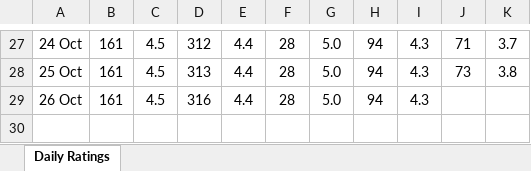
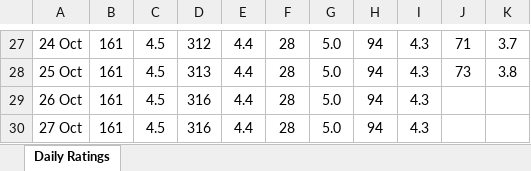
Before and after one commit to legion0069/restaurant-ratings-tracker, an Excel workbook: data/restaurant_ratings.xlsx, sheet Daily Ratings, drawn as a sheet; only a part is shown, gaps mark what is left out; values as stored, in another font and other column widths than the file's, no borders; the diff names each change by its address in the sheet, - before the commit and + after, or states it on an @@ line.

```diff
--- a/data/restaurant_ratings.xlsx (sheet Daily Ratings)
+++ b/data/restaurant_ratings.xlsx (sheet Daily Ratings)
+row 30: 27 Oct | 161 | 4.5 | 316 | 4.4 | 28 | 5.0 | 94 | 4.3
```
